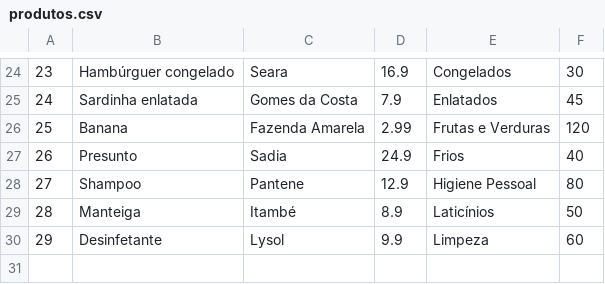
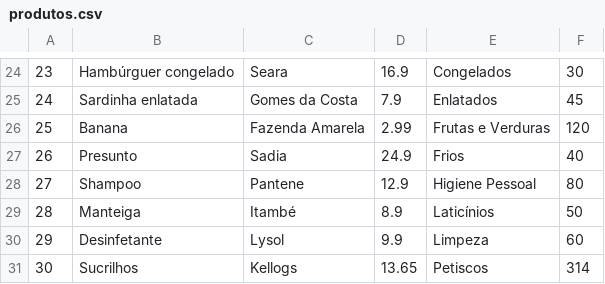
Before and after one commit to ViniciusVRodrigues/UaiMarket, a CSV file: produtos.csv, drawn as a sheet; only a part is shown, gaps mark what is left out; the diff names each change by its address in the sheet, - before the commit and + after, or states it on an @@ line.

```diff
--- a/produtos.csv
+++ b/produtos.csv
+row 31: 30 | Sucrilhos | Kellogs | 13.65 | Petiscos | 314
```
Also changed, not shown: 3 other files.
